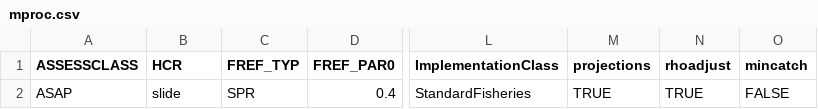
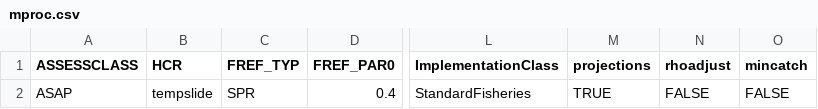
Before and after one commit to lkerr/groundfish-MSE, a CSV file: modelParameters/mproc.csv, drawn as a sheet; only a part is shown, gaps mark what is left out; the diff names each change by its address in the sheet, - before the commit and + after, or states it on an @@ line.

```diff
--- a/modelParameters/mproc.csv
+++ b/modelParameters/mproc.csv
-B2 (HCR): slide
+B2 (HCR): tempslide
-N2 (rhoadjust): TRUE
+N2 (rhoadjust): FALSE
```
Also changed, not shown: data/data_raw/AssessmentHistory/haddockGB.csv, 1 other file.
